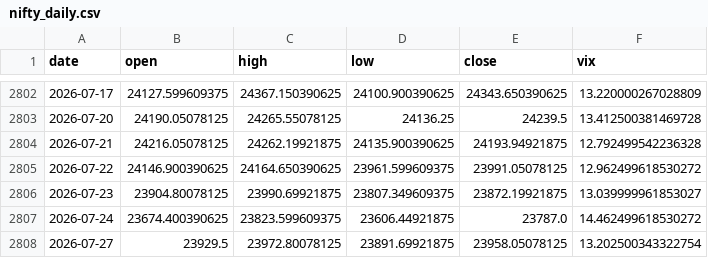
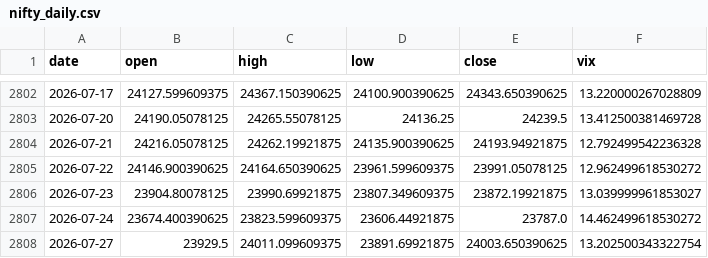
Before and after one commit to pravindev666/JUDAH-Nifty-Oracle, a CSV file: data/nifty_daily.csv, drawn as a sheet; only a part is shown, gaps mark what is left out.

```diff
--- a/data/nifty_daily.csv
+++ b/data/nifty_daily.csv
@@ -2807,2 +2807,2 @@ date,open,high,low,close,vix
 2026-07-24,23674.400390625,23823.599609375,23606.44921875,23787.0,14.462499618530272
-2026-07-27,23929.5,23972.80078125,23891.69921875,23958.05078125,13.202500343322754
+2026-07-27,23929.5,24011.099609375,23891.69921875,24003.650390625,13.202500343322754
```
Also changed, not shown: data/dxy_daily.csv, data/us_vix_daily.csv, 2 other files.
